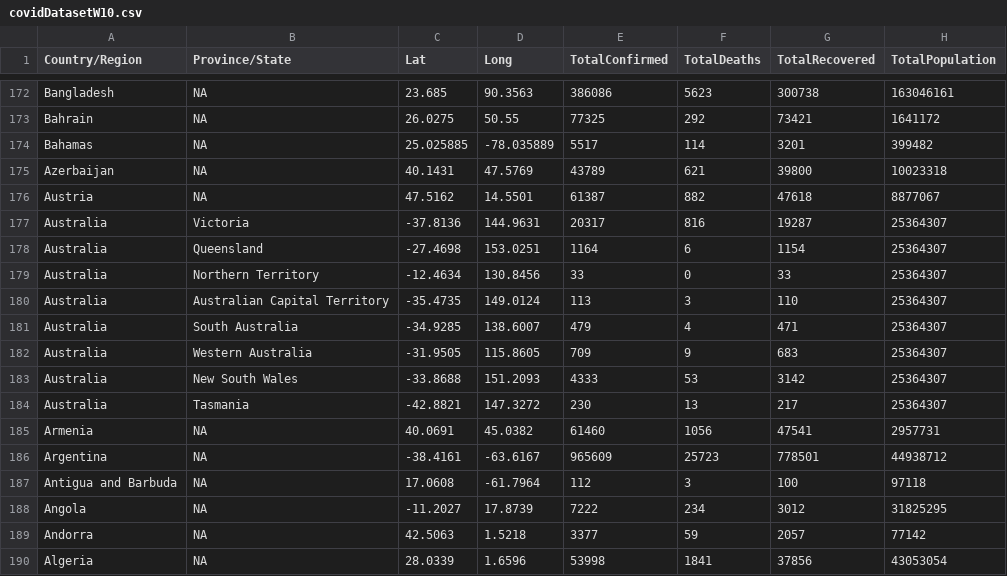
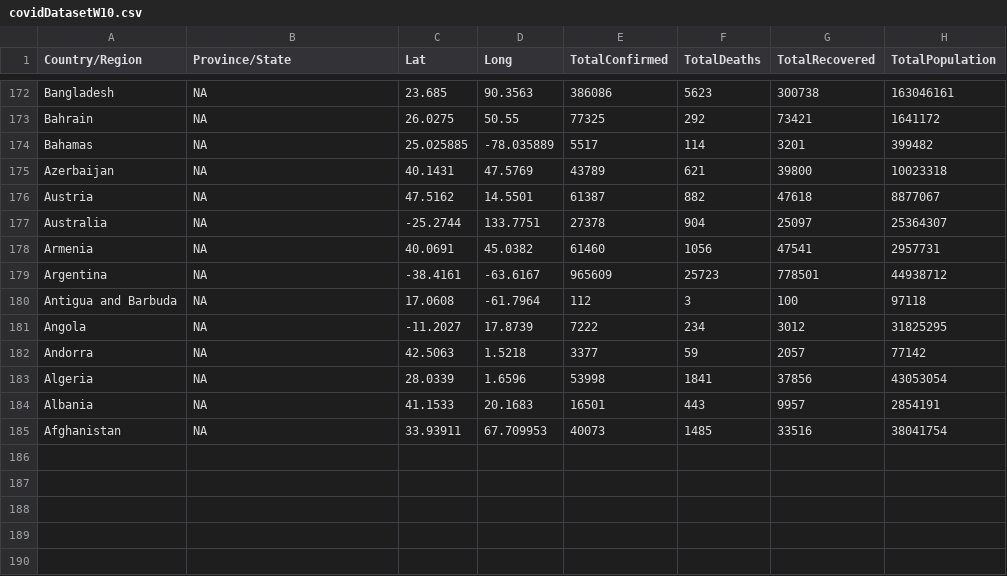
Before and after one commit to prash21/FIT3179-W10-HW, a CSV file: data/covidDatasetW10.csv, drawn as a sheet; only a part is shown, gaps mark what is left out; the shorter side is filled out with more unchanged rows.

Commit message:
Add files via upload

```diff
--- a/data/covidDatasetW10.csv
+++ b/data/covidDatasetW10.csv
@@ -176,10 +176,3 @@ Azerbaijan,NA,40.1431,47.5769,43789,621,39800,10023318
 Austria,NA,47.5162,14.5501,61387,882,47618,8877067
-Australia,Victoria,-37.8136,144.9631,20317,816,19287,25364307
-Australia,Queensland,-27.4698,153.0251,1164,6,1154,25364307
-Australia,Northern Territory,-12.4634,130.8456,33,0,33,25364307
-Australia,Australian Capital Territory,-35.4735,149.0124,113,3,110,25364307
-Australia,South Australia,-34.9285,138.6007,479,4,471,25364307
-Australia,Western Australia,-31.9505,115.8605,709,9,683,25364307
-Australia,New South Wales,-33.8688,151.2093,4333,53,3142,25364307
-Australia,Tasmania,-42.8821,147.3272,230,13,217,25364307
+Australia,NA,-25.2744,133.7751,27378,904,25097,25364307
 Armenia,NA,40.0691,45.0382,61460,1056,47541,2957731
```
